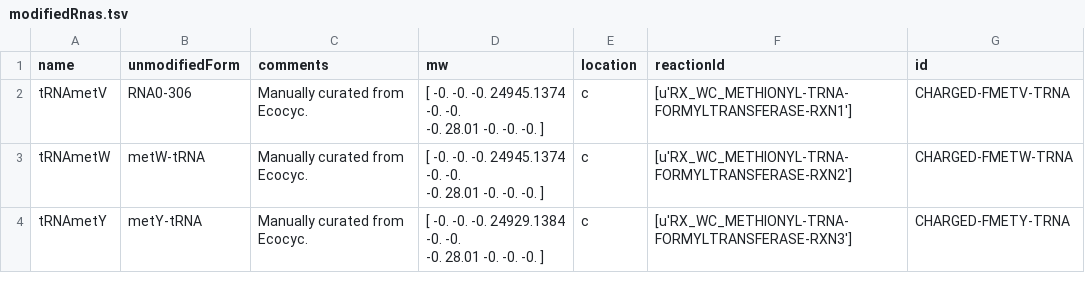
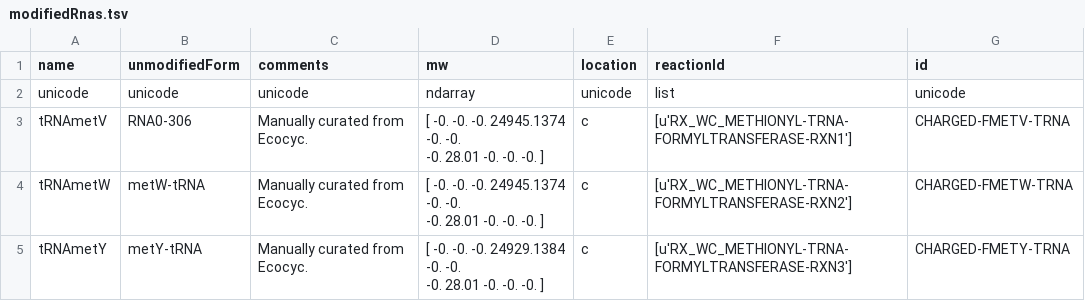
Before and after one commit to CovertLab/WholeCellEcoliRelease, a TSV file: reconstruction/ecoli/flat/modifiedRnas.tsv, drawn as a sheet; only a part is shown; the diff names each change by its address in the sheet, - before the commit and + after, or states it on an @@ line.

```diff
--- a/reconstruction/ecoli/flat/modifiedRnas.tsv
+++ b/reconstruction/ecoli/flat/modifiedRnas.tsv
+row 2: unicode | unicode | unicode | ndarray | unicode | list | unicode
```
Also changed, not shown: reconstruction/ecoli/flat/metabolites.tsv, reconstruction/ecoli/flat/modificationReactions.tsv, 9 other files.
